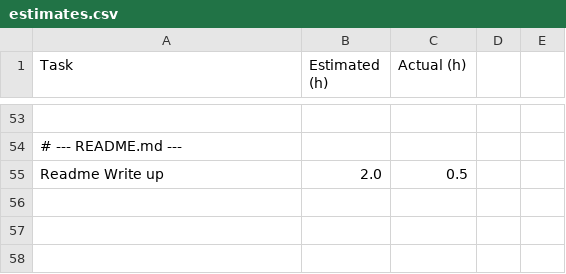
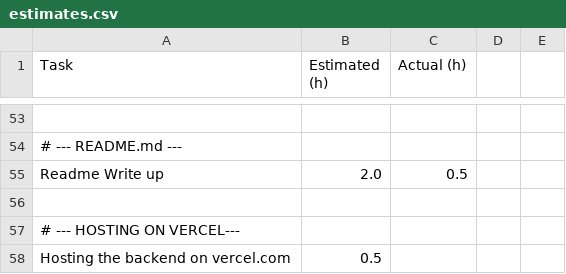
Before and after one commit to johnabednego/sprintsync-backend, a CSV file: estimates.csv, drawn as a sheet; only a part is shown, gaps mark what is left out; the diff names each change by its address in the sheet, - before the commit and + after, or states it on an @@ line.

```diff
--- a/estimates.csv
+++ b/estimates.csv
+row 56: (empty)
+row 57: # --- HOSTING ON VERCEL---
+row 58: Hosting the backend on vercel.com | 0.5
```
Also changed, not shown: 1 other file.
